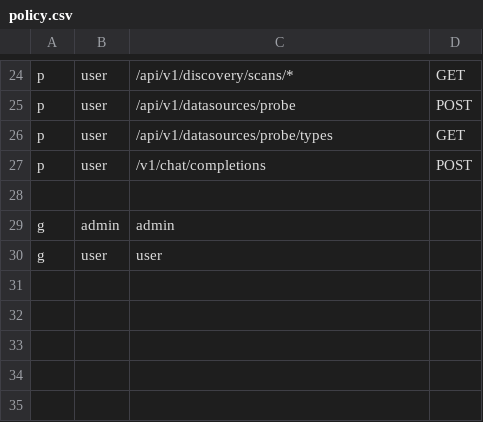
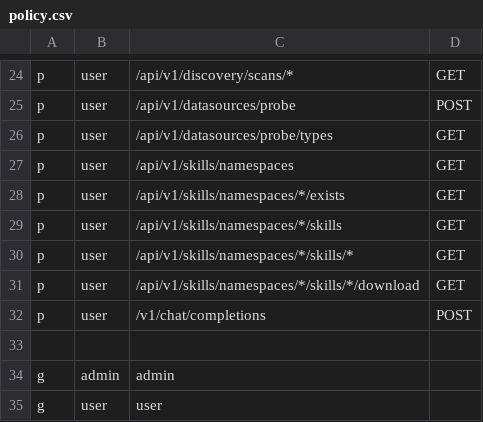
Before and after one commit to DataTunerX/dac, a CSV file: dac-apiserver/configs/authz/policy.csv, drawn as a sheet; only a part is shown, gaps mark what is left out.

```diff
--- a/dac-apiserver/configs/authz/policy.csv
+++ b/dac-apiserver/configs/authz/policy.csv
@@ -26,2 +26,7 @@ p, user, /api/v1/datasources/probe, POST
 p, user, /api/v1/datasources/probe/types, GET
+p, user, /api/v1/skills/namespaces, GET
+p, user, /api/v1/skills/namespaces/*/exists, GET
+p, user, /api/v1/skills/namespaces/*/skills, GET
+p, user, /api/v1/skills/namespaces/*/skills/*, GET
+p, user, /api/v1/skills/namespaces/*/skills/*/download, GET
 p, user, /v1/chat/completions, POST
```
Also changed, not shown: 33 other files.
